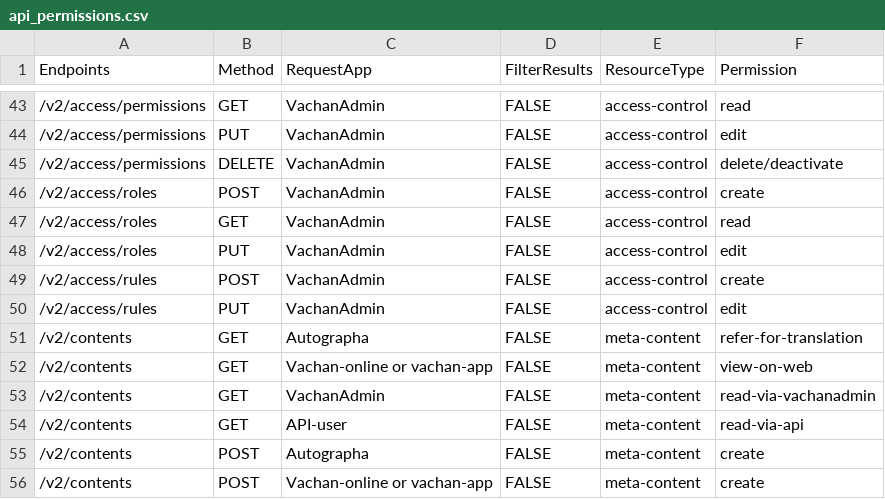
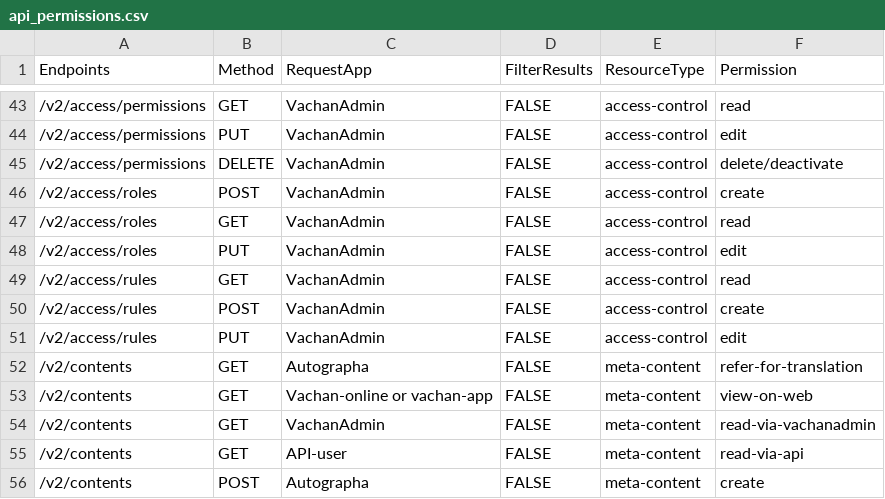
Before and after one commit to Bridgeconn/vachan-api, a CSV file: app/seed_db/csvs/api_permissions.csv, drawn as a sheet; only a part is shown, gaps mark what is left out; the shorter side is filled out with more unchanged rows.

Commit message:
get api for access rules

```diff
--- a/app/seed_db/csvs/api_permissions.csv
+++ b/app/seed_db/csvs/api_permissions.csv
@@ -48,2 +48,3 @@ Endpoints,Method,RequestApp,FilterResults,ResourceType,Permission
 /v2/access/roles,PUT,VachanAdmin,FALSE,access-control,edit
+/v2/access/rules,GET,VachanAdmin,FALSE,access-control,read
 /v2/access/rules,POST,VachanAdmin,FALSE,access-control,create
```
Also changed, not shown: 2 other files.
